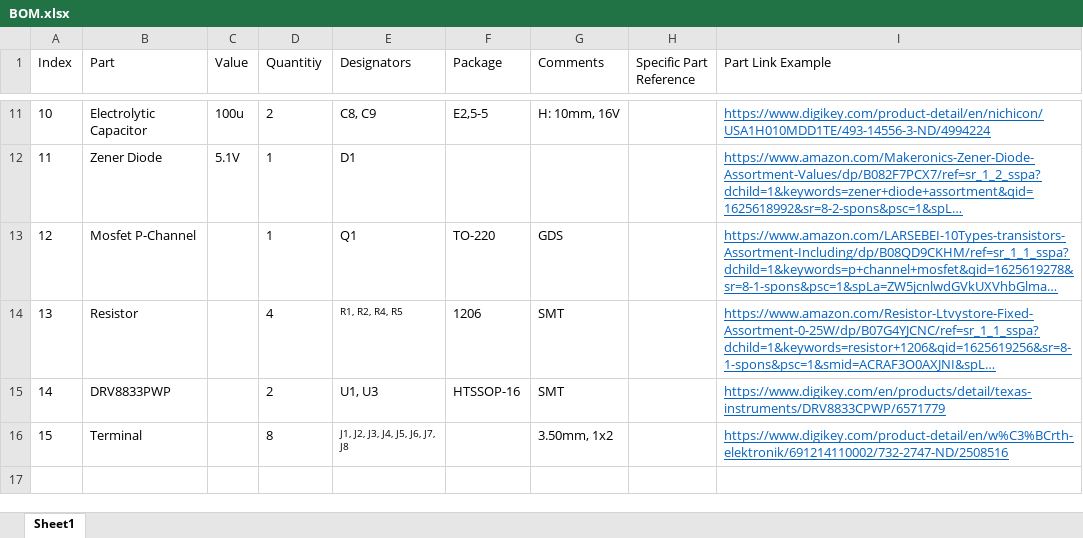
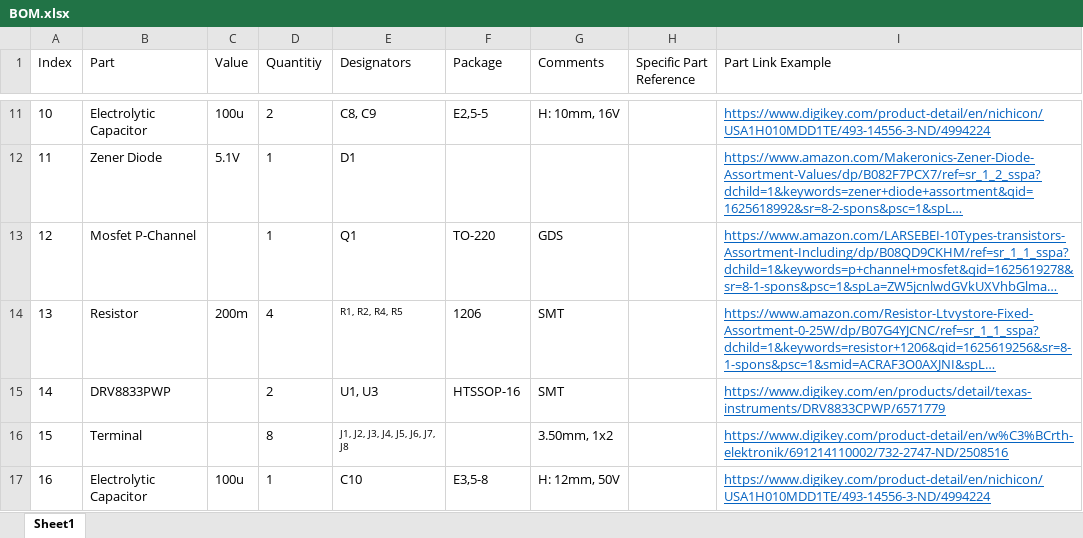
Before and after one commit to QuantumIntegration/Q-PCB-004-Motor-Servo-Driver-Hardware-Files, an Excel workbook: BOM.xlsx, sheet Sheet1, drawn as a sheet; only a part is shown, gaps mark what is left out; long unchanged cells end in …; values as stored, in another font and other column widths than the file's, no borders; the diff names each change by its address in the sheet, - before the commit and + after, or states it on an @@ line.

```diff
--- a/BOM.xlsx (sheet Sheet1)
+++ b/BOM.xlsx (sheet Sheet1)
-C14 (Value): (empty)
+C14 (Value): 200m
+row 17: 16 | Electrolytic Capacitor | 100u | 1 | C10 | E3,5-8 | H: 12mm, 50V |  | https://www.digikey.com/product-detail/en/nichicon/USA1H010MDD1TE/493-14556-3-ND/4994224
```
Also changed, not shown: 1 other file.
